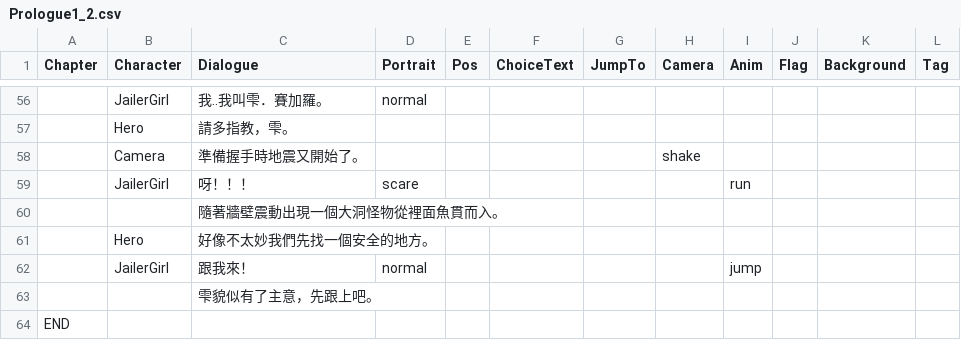
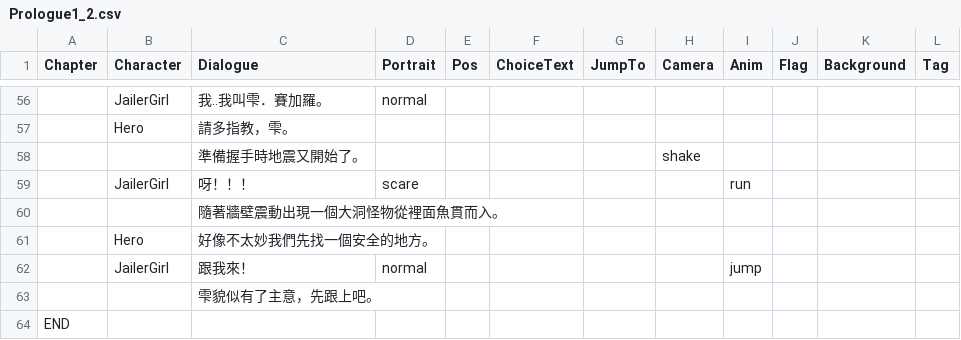
Before and after one commit to icepoleman/BattleDice, a CSV file: Assets/StreamingAssets/Dialogue/Prologue1_2.csv, drawn as a sheet; only a part is shown, gaps mark what is left out; the diff names each change by its address in the sheet, - before the commit and + after, or states it on an @@ line.

```diff
--- a/Assets/StreamingAssets/Dialogue/Prologue1_2.csv
+++ b/Assets/StreamingAssets/Dialogue/Prologue1_2.csv
-B58 (Character): Camera
+B58 (Character): (empty)
```
Also changed, not shown: Assets/StreamingAssets/Dialogue/Prologue1_1.csv, Assets/StreamingAssets/Dialogue/Prologue1_3.csv, 24 other files.
